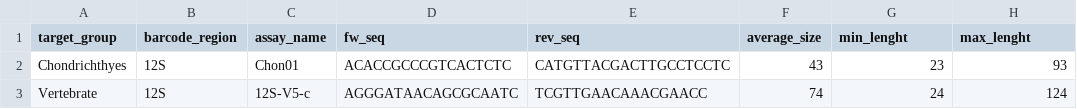
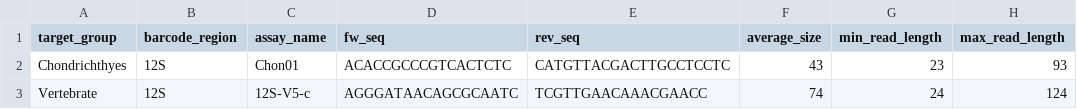
Before and after one commit to CIBIO-BU/mozaiko, a TSV file: data/test_data/test_primer_table.tsv, drawn as a sheet.

Commit message:
fix tests

```diff
--- a/data/test_data/test_primer_table.tsv
+++ b/data/test_data/test_primer_table.tsv
@@ -1,2 +1,2 @@
-target_group	barcode_region	assay_name	fw_seq	rev_seq	average_size	min_lenght	max_lenght
+target_group	barcode_region	assay_name	fw_seq	rev_seq	average_size	min_read_length	max_read_length
 Chondrichthyes	12S	Chon01	ACACCGCCCGTCACTCTC	CATGTTACGACTTGCCTCCTC	43	23	93
```
Also changed, not shown: 1 other file.
